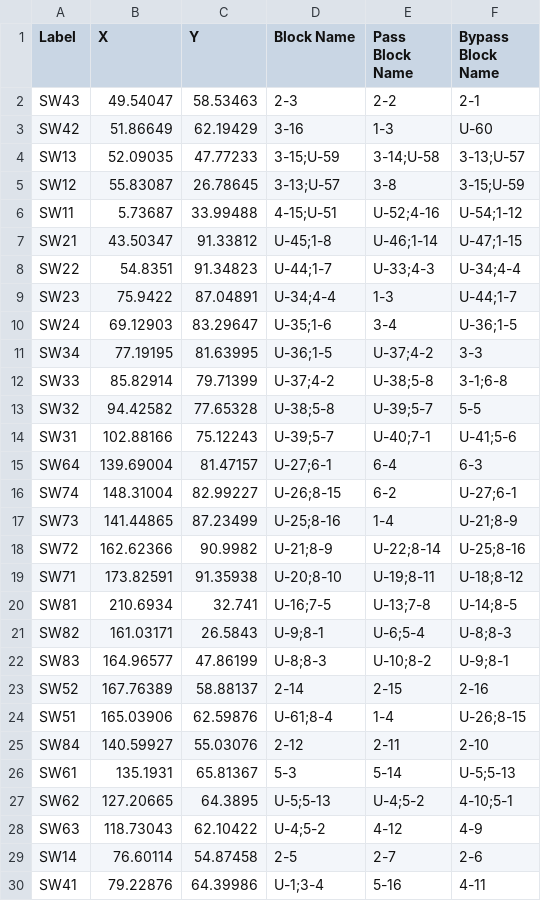
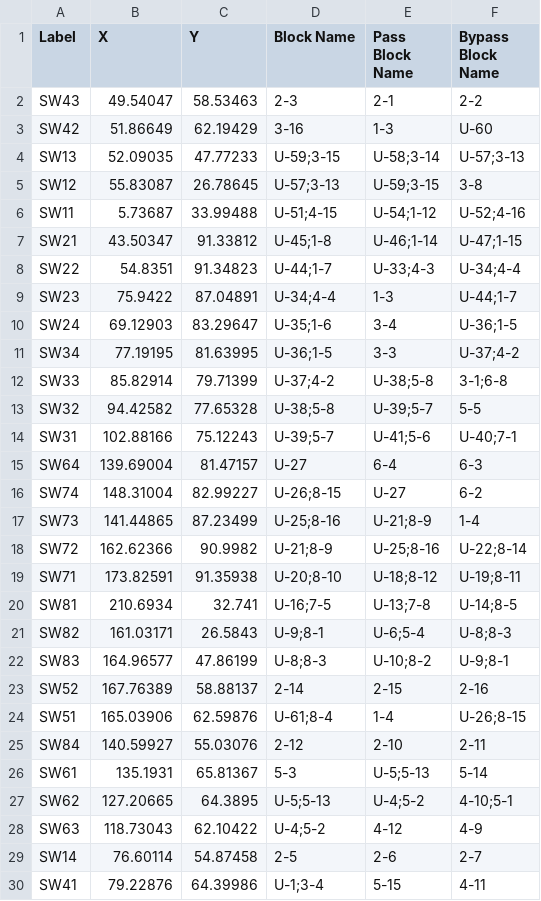
Before and after one commit to Rmadyun/CPE656TL, a CSV file: install/TrackSwitchMeasurements.csv, drawn as a sheet.

Commit message:
Updated the install folder to include the latest corrected track geometry and switch data.

```diff
--- a/install/TrackSwitchMeasurements.csv
+++ b/install/TrackSwitchMeasurements.csv
@@ -1,7 +1,7 @@
 Label,X,Y,Block Name,Pass Block Name,Bypass Block Name
-SW43,49.54047,58.53463,2-3,2-2,2-1
+SW43,49.54047,58.53463,2-3,2-1,2-2
 SW42,51.86649,62.19429,3-16,1-3,U-60
-SW13,52.09035,47.77233,3-15;U-59,3-14;U-58,3-13;U-57
-SW12,55.83087,26.78645,3-13;U-57,3-8,3-15;U-59
-SW11,5.73687,33.99488,4-15;U-51,U-52;4-16,U-54;1-12
+SW13,52.09035,47.77233,U-59;3-15,U-58;3-14,U-57;3-13
+SW12,55.83087,26.78645,U-57;3-13,U-59;3-15,3-8
+SW11,5.73687,33.99488,U-51;4-15,U-54;1-12,U-52;4-16
 SW21,43.50347,91.33812,U-45;1-8,U-46;1-14,U-47;1-15
@@ -10,11 +10,11 @@ SW23,75.9422,87.04891,U-34;4-4,1-3,U-44;1-7
 SW24,69.12903,83.29647,U-35;1-6,3-4,U-36;1-5
-SW34,77.19195,81.63995,U-36;1-5,U-37;4-2,3-3
+SW34,77.19195,81.63995,U-36;1-5,3-3,U-37;4-2
 SW33,85.82914,79.71399,U-37;4-2,U-38;5-8,3-1;6-8
 SW32,94.42582,77.65328,U-38;5-8,U-39;5-7,5-5
-SW31,102.88166,75.12243,U-39;5-7,U-40;7-1,U-41;5-6
-SW64,139.69004,81.47157,U-27;6-1,6-4,6-3
-SW74,148.31004,82.99227,U-26;8-15,6-2,U-27;6-1
-SW73,141.44865,87.23499,U-25;8-16,1-4,U-21;8-9
-SW72,162.62366,90.9982,U-21;8-9,U-22;8-14,U-25;8-16
-SW71,173.82591,91.35938,U-20;8-10,U-19;8-11,U-18;8-12
+SW31,102.88166,75.12243,U-39;5-7,U-41;5-6,U-40;7-1
+SW64,139.69004,81.47157,U-27,6-4,6-3
+SW74,148.31004,82.99227,U-26;8-15,U-27,6-2
+SW73,141.44865,87.23499,U-25;8-16,U-21;8-9,1-4
+SW72,162.62366,90.9982,U-21;8-9,U-25;8-16,U-22;8-14
+SW71,173.82591,91.35938,U-20;8-10,U-18;8-12,U-19;8-11
 SW81,210.6934,32.741,U-16;7-5,U-13;7-8,U-14;8-5
@@ -24,7 +24,7 @@ SW52,167.76389,58.88137,2-14,2-15,2-16
 SW51,165.03906,62.59876,U-61;8-4,1-4,U-26;8-15
-SW84,140.59927,55.03076,2-12,2-11,2-10
-SW61,135.1931,65.81367,5-3,5-14,U-5;5-13
+SW84,140.59927,55.03076,2-12,2-10,2-11
+SW61,135.1931,65.81367,5-3,U-5;5-13,5-14
 SW62,127.20665,64.3895,U-5;5-13,U-4;5-2,4-10;5-1
 SW63,118.73043,62.10422,U-4;5-2,4-12,4-9
-SW14,76.60114,54.87458,2-5,2-7,2-6
-SW41,79.22876,64.39986,U-1;3-4,5-16,4-11
+SW14,76.60114,54.87458,2-5,2-6,2-7
+SW41,79.22876,64.39986,U-1;3-4,5-15,4-11
```
Also changed, not shown: install/MainTrackMeasurements.csv, 1 other file.
